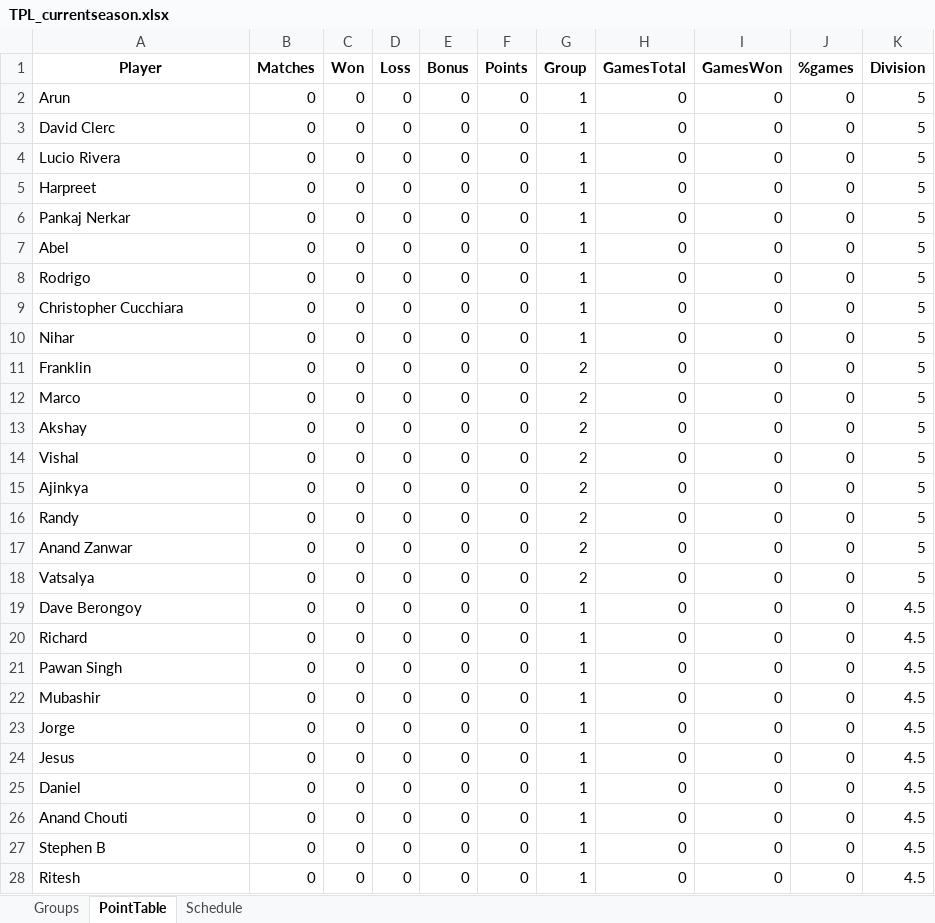
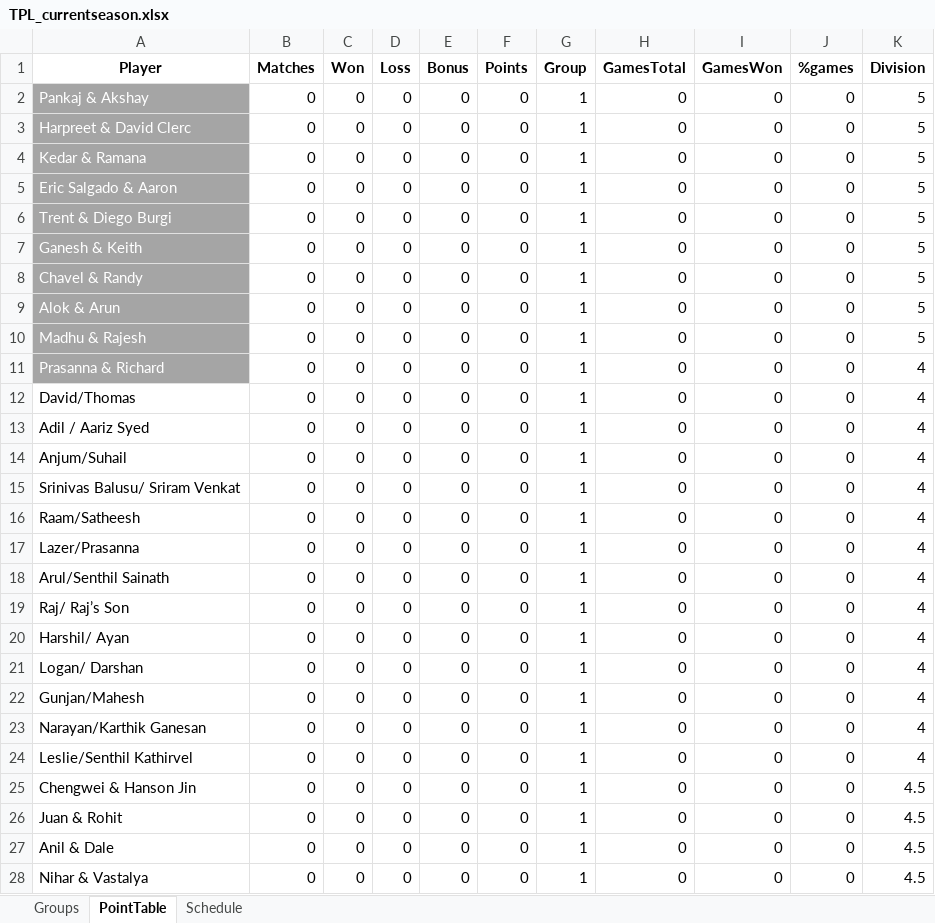
Before and after one commit to HarshaNyshadham/TPL, an Excel workbook: TPL_currentseason.xlsx, sheet PointTable, drawn as a sheet; only a part is shown; values as stored, in another font and other column widths than the file's, no borders; the diff covers the shown part only; the diff names each change by its address in the sheet, - before the commit and + after, or states it on an @@ line.

```diff
--- a/TPL_currentseason.xlsx (sheet PointTable)
+++ b/TPL_currentseason.xlsx (sheet PointTable)
-A2 (Player): Arun
+A2 (Player): Pankaj & Akshay
@@ A2:A11 fill: none → #A5A5A5, text colour: black → #FFFFFF @@
-A3 (Player): David Clerc
+A3 (Player): Harpreet & David Clerc
-A4 (Player): Lucio Rivera
+A4 (Player): Kedar & Ramana
-A5 (Player): Harpreet
+A5 (Player): Eric Salgado & Aaron
-A6 (Player): Pankaj Nerkar
+A6 (Player): Trent & Diego Burgi
-A7 (Player): Abel
+A7 (Player): Ganesh & Keith
-A8 (Player): Rodrigo
+A8 (Player): Chavel & Randy
-A9 (Player): Christopher Cucchiara
+A9 (Player): Alok & Arun
-A10 (Player): Nihar
+A10 (Player): Madhu & Rajesh
-A11 (Player): Franklin
+A11 (Player): Prasanna & Richard
-G11:G18 (Group): 2
+G11:G18 (Group): 1
-K11:K18 (Division): 5
+K11:K18 (Division): 4
-A12 (Player): Marco
+A12 (Player): David/Thomas
-A13 (Player): Akshay
+A13 (Player): Adil / Aariz Syed
-A14 (Player): Vishal
+A14 (Player): Anjum/Suhail
-A15 (Player): Ajinkya
+A15 (Player): Srinivas Balusu/ Sriram Venkat
-A16 (Player): Randy
+A16 (Player): Raam/Satheesh
-A17 (Player): Anand Zanwar
+A17 (Player): Lazer/Prasanna
-A18 (Player): Vatsalya
+A18 (Player): Arul/Senthil Sainath
-A19 (Player): Dave Berongoy
+A19 (Player): Raj/ Raj’s Son
-K19:K24 (Division): 4.5
+K19:K24 (Division): 4
-A20 (Player): Richard
+A20 (Player): Harshil/ Ayan
-A21 (Player): Pawan Singh
+A21 (Player): Logan/ Darshan
-A22 (Player): Mubashir
+A22 (Player): Gunjan/Mahesh
-A23 (Player): Jorge
+A23 (Player): Narayan/Karthik Ganesan
-A24 (Player): Jesus
+A24 (Player): Leslie/Senthil Kathirvel
-A25 (Player): Daniel
+A25 (Player): Chengwei & Hanson Jin
-A26 (Player): Anand Chouti
+A26 (Player): Juan & Rohit
-A27 (Player): Stephen B
+A27 (Player): Anil & Dale
-A28 (Player): Ritesh
+A28 (Player): Nihar & Vastalya
```
Also changed, not shown: 53 removed rows and 19 edited cells elsewhere in this sheet, sheet Schedule, sheet Groups, 5 other files.
